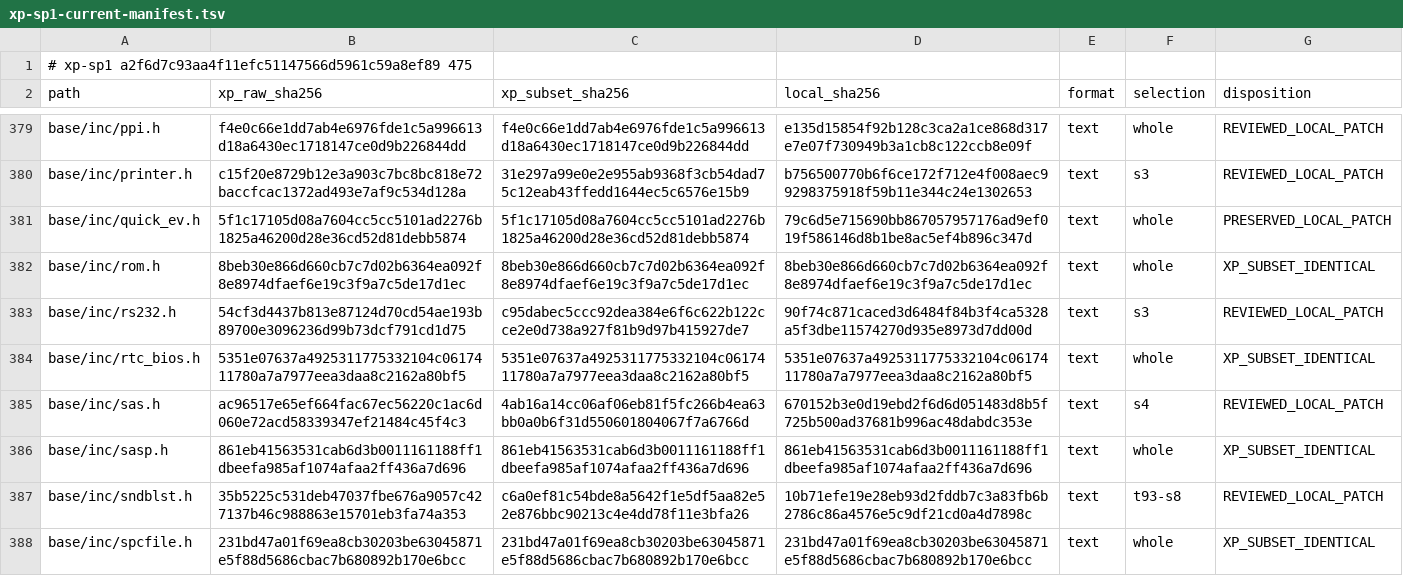
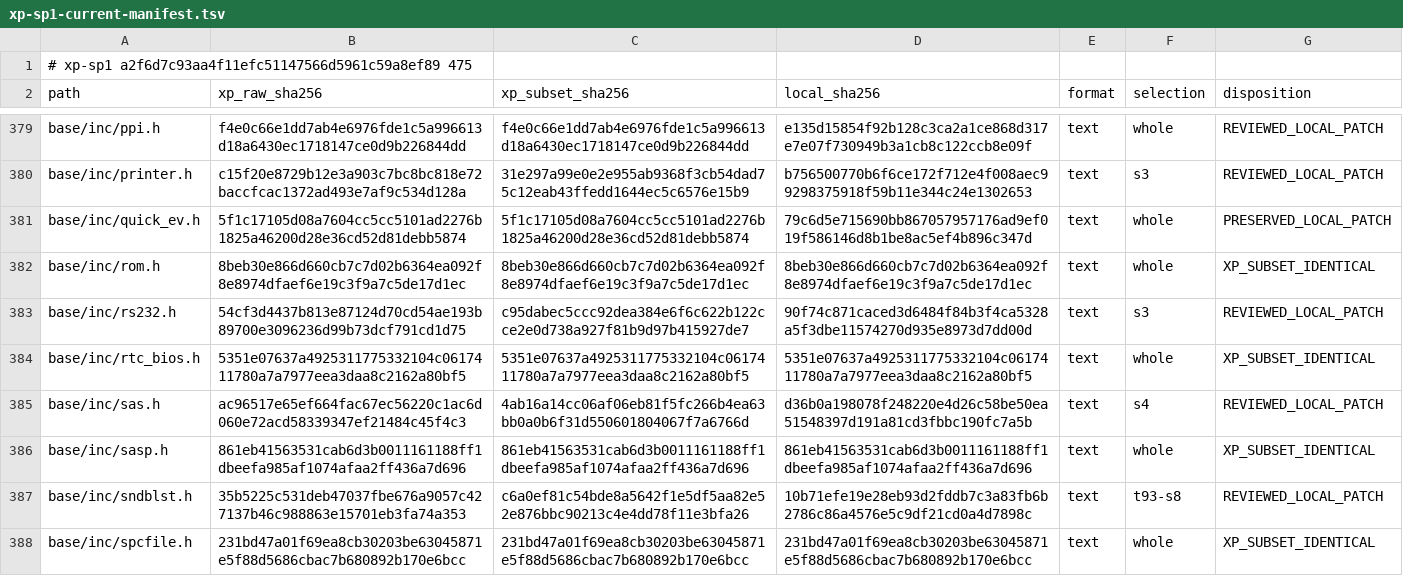
Before and after one commit to cshaxu/softpc, a TSV file: docs/etc/evidence/softpc/xp-sp1-current-manifest.tsv, drawn as a sheet; only a part is shown, gaps mark what is left out.

```diff
--- a/docs/etc/evidence/softpc/xp-sp1-current-manifest.tsv
+++ b/docs/etc/evidence/softpc/xp-sp1-current-manifest.tsv
@@ -384,3 +384,3 @@ base/inc/rs232.h	54cf3d4437b813e87124d70cd54ae193b89700e3096236d99b73dcf791cd1d7
 base/inc/rtc_bios.h	5351e07637a4925311775332104c0617411780a7a7977eea3daa8c2162a80bf5	5351e07637a4925311775332104c0617411780a7a7977eea3daa8c2162a80bf5	5351e07637a4925311775332104c0617411780a7a7977eea3daa8c2162a80bf5	text	whole	XP_SUBSET_IDENTICAL
-base/inc/sas.h	ac96517e65ef664fac67ec56220c1ac6d060e72acd58339347ef21484c45f4c3	4ab16a14cc06af06eb81f5fc266b4ea63bb0a0b6f31d550601804067f7a6766d	670152b3e0d19ebd2f6d6d051483d8b5f725b500ad37681b996ac48dabdc353e	text	s4	REVIEWED_LOCAL_PATCH
+base/inc/sas.h	ac96517e65ef664fac67ec56220c1ac6d060e72acd58339347ef21484c45f4c3	4ab16a14cc06af06eb81f5fc266b4ea63bb0a0b6f31d550601804067f7a6766d	d36b0a198078f248220e4d26c58be50ea51548397d191a81cd3fbbc190fc7a5b	text	s4	REVIEWED_LOCAL_PATCH
 base/inc/sasp.h	861eb41563531cab6d3b0011161188ff1dbeefa985af1074afaa2ff436a7d696	861eb41563531cab6d3b0011161188ff1dbeefa985af1074afaa2ff436a7d696	861eb41563531cab6d3b0011161188ff1dbeefa985af1074afaa2ff436a7d696	text	whole	XP_SUBSET_IDENTICAL
```
Also changed, not shown: 8 other files.
